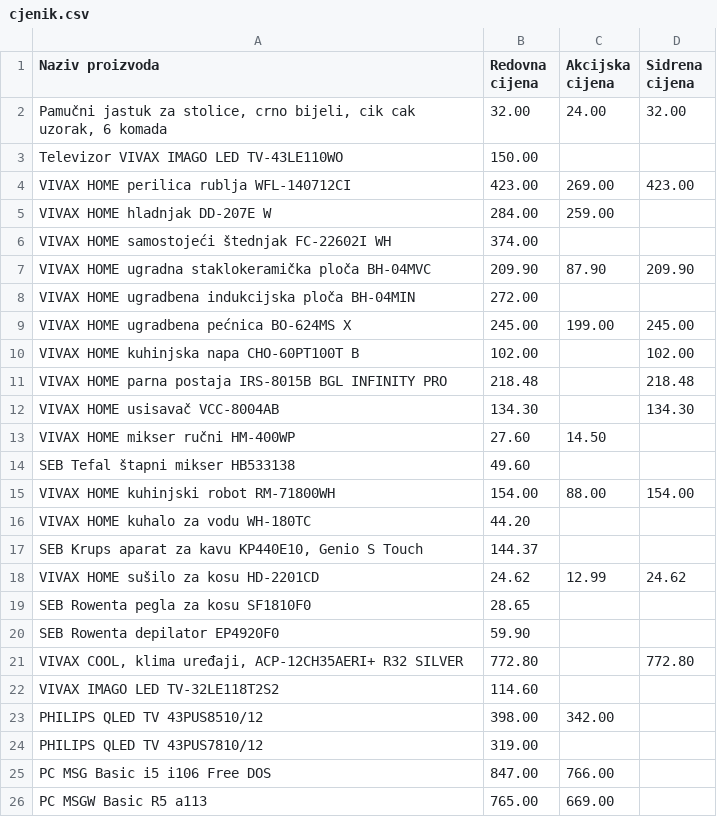
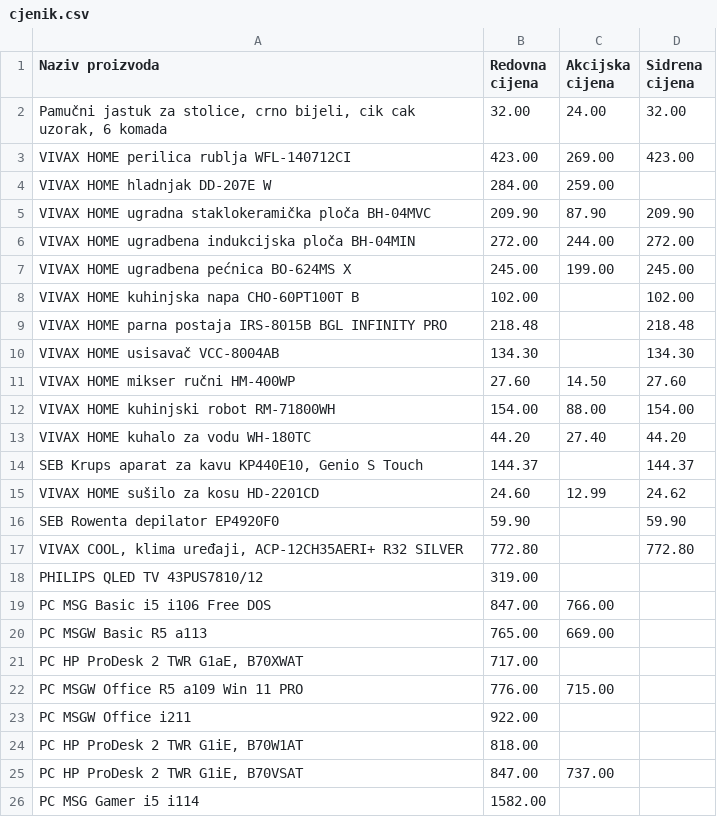
Before and after one commit to sobrtzausluge/bongo-javni-cjenik, a CSV file: cjenik.csv, drawn as a sheet; only a part is shown; the shorter side is filled out with more unchanged rows; the diff covers the shown part only.

```diff
--- a/cjenik.csv
+++ b/cjenik.csv
@@ -2,8 +2,6 @@
 Pamučni jastuk za stolice, crno bijeli, cik cak uzorak, 6 komada;32.00;24.00;32.00
-Televizor VIVAX IMAGO LED TV-43LE110WO;150.00;;
 VIVAX HOME perilica rublja WFL-140712CI;423.00;269.00;423.00
 VIVAX HOME hladnjak DD-207E W;284.00;259.00;
-VIVAX HOME samostojeći štednjak FC-22602I WH;374.00;;
 VIVAX HOME ugradna staklokeramička ploča BH-04MVC;209.90;87.90;209.90
-VIVAX HOME ugradbena indukcijska ploča BH-04MIN;272.00;;
+VIVAX HOME ugradbena indukcijska ploča BH-04MIN;272.00;244.00;272.00
 VIVAX HOME ugradbena pećnica BO-624MS X;245.00;199.00;245.00
@@ -12,13 +10,9 @@ VIVAX HOME parna postaja IRS-8015B BGL INFINITY PRO;218.48;;218.48
 VIVAX HOME usisavač VCC-8004AB;134.30;;134.30
-VIVAX HOME mikser ručni HM-400WP;27.60;14.50;
-SEB Tefal štapni mikser HB533138;49.60;;
+VIVAX HOME mikser ručni HM-400WP;27.60;14.50;27.60
 VIVAX HOME kuhinjski robot RM-71800WH;154.00;88.00;154.00
-VIVAX HOME kuhalo za vodu WH-180TC;44.20;;
-SEB Krups aparat za kavu KP440E10, Genio S Touch;144.37;;
-VIVAX HOME sušilo za kosu HD-2201CD;24.62;12.99;24.62
-SEB Rowenta pegla za kosu SF1810F0;28.65;;
-SEB Rowenta depilator EP4920F0;59.90;;
+VIVAX HOME kuhalo za vodu WH-180TC;44.20;27.40;44.20
+SEB Krups aparat za kavu KP440E10, Genio S Touch;144.37;;144.37
+VIVAX HOME sušilo za kosu HD-2201CD;24.60;12.99;24.62
+SEB Rowenta depilator EP4920F0;59.90;;59.90
 VIVAX COOL, klima uređaji, ACP-12CH35AERI+ R32 SILVER;772.80;;772.80
-VIVAX IMAGO LED TV-32LE118T2S2;114.60;;
-PHILIPS QLED TV 43PUS8510/12;398.00;342.00;
 PHILIPS QLED TV 43PUS7810/12;319.00;;
```
Also changed, not shown: 1 added row, 15 removed rows and 29 edited cells elsewhere in this file, 2 other files.
